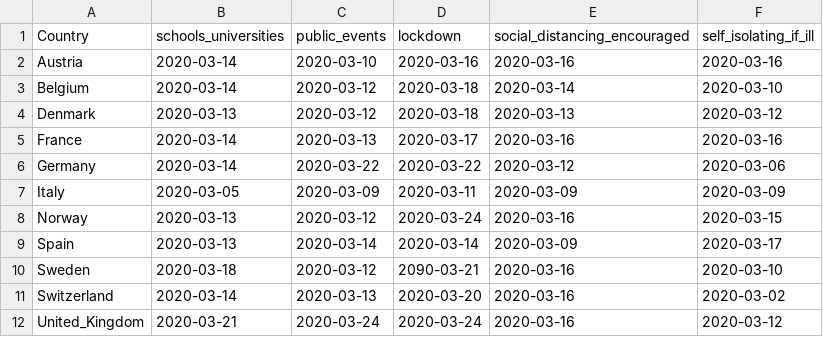
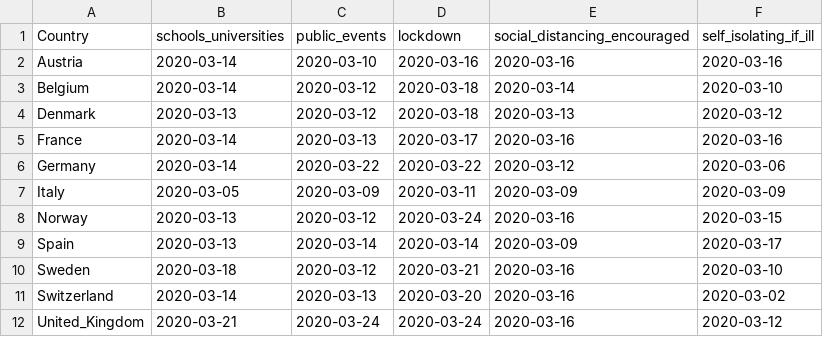
Before and after one commit to patrickbryant1/COVID19.github.io, a CSV file: simulations/mobility/data/interventions_only.csv, drawn as a sheet.

Commit message:
formatting mobility plots

```diff
--- a/simulations/mobility/data/interventions_only.csv
+++ b/simulations/mobility/data/interventions_only.csv
@@ -9,3 +9,3 @@ Norway,2020-03-13,2020-03-12,2020-03-24,2020-03-16,2020-03-15
 Spain,2020-03-13,2020-03-14,2020-03-14,2020-03-09,2020-03-17
-Sweden,2020-03-18,2020-03-12,2090-03-21,2020-03-16,2020-03-10
+Sweden,2020-03-18,2020-03-12,2020-03-21,2020-03-16,2020-03-10
 Switzerland,2020-03-14,2020-03-13,2020-03-20,2020-03-16,2020-03-02
```
Also changed, not shown: 32 other files.
